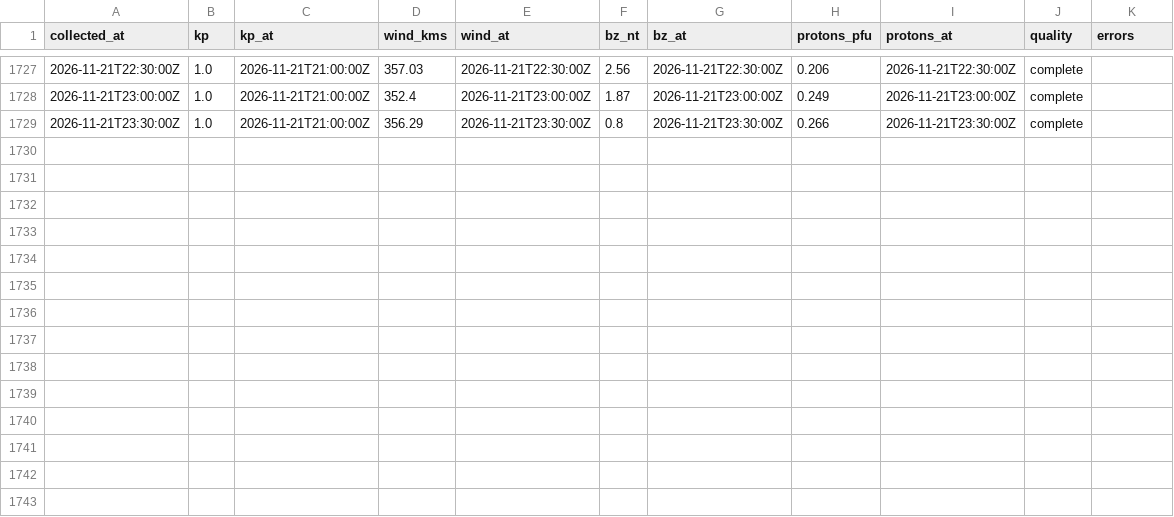
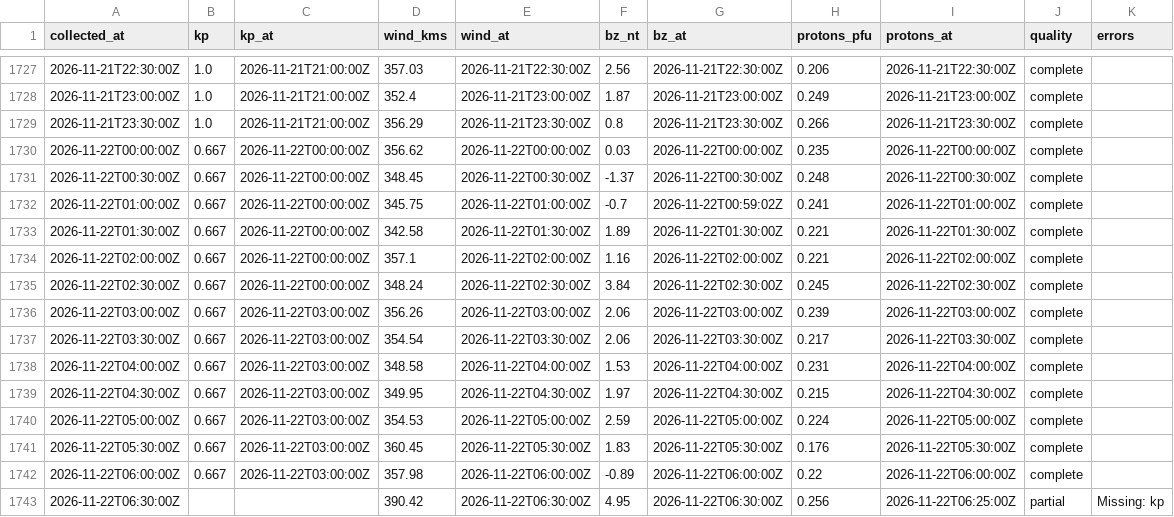
Before and after one commit to KF5EYY/parka-mw-propagation, a CSV file: data/history.csv, drawn as a sheet; only a part is shown, gaps mark what is left out; the diff names each change by its address in the sheet, - before the commit and + after, or states it on an @@ line.

```diff
--- a/data/history.csv
+++ b/data/history.csv
+row 1730: 2026-11-22T00:00:00Z | 0.667 | 2026-11-22T00:00:00Z | 356.62 | 2026-11-22T00:00:00Z | 0.03 | 2026-11-22T00:00:00Z | 0.235 | 2026-11-22T00:00:00Z | complete
+row 1731: 2026-11-22T00:30:00Z | 0.667 | 2026-11-22T00:00:00Z | 348.45 | 2026-11-22T00:30:00Z | -1.37 | 2026-11-22T00:30:00Z | 0.248 | 2026-11-22T00:30:00Z | complete
+row 1732: 2026-11-22T01:00:00Z | 0.667 | 2026-11-22T00:00:00Z | 345.75 | 2026-11-22T01:00:00Z | -0.7 | 2026-11-22T00:59:02Z | 0.241 | 2026-11-22T01:00:00Z | complete
+row 1733: 2026-11-22T01:30:00Z | 0.667 | 2026-11-22T00:00:00Z | 342.58 | 2026-11-22T01:30:00Z | 1.89 | 2026-11-22T01:30:00Z | 0.221 | 2026-11-22T01:30:00Z | complete
+row 1734: 2026-11-22T02:00:00Z | 0.667 | 2026-11-22T00:00:00Z | 357.1 | 2026-11-22T02:00:00Z | 1.16 | 2026-11-22T02:00:00Z | 0.221 | 2026-11-22T02:00:00Z | complete
+row 1735: 2026-11-22T02:30:00Z | 0.667 | 2026-11-22T00:00:00Z | 348.24 | 2026-11-22T02:30:00Z | 3.84 | 2026-11-22T02:30:00Z | 0.245 | 2026-11-22T02:30:00Z | complete
+row 1736: 2026-11-22T03:00:00Z | 0.667 | 2026-11-22T03:00:00Z | 356.26 | 2026-11-22T03:00:00Z | 2.06 | 2026-11-22T03:00:00Z | 0.239 | 2026-11-22T03:00:00Z | complete
+row 1737: 2026-11-22T03:30:00Z | 0.667 | 2026-11-22T03:00:00Z | 354.54 | 2026-11-22T03:30:00Z | 2.06 | 2026-11-22T03:30:00Z | 0.217 | 2026-11-22T03:30:00Z | complete
+row 1738: 2026-11-22T04:00:00Z | 0.667 | 2026-11-22T03:00:00Z | 348.58 | 2026-11-22T04:00:00Z | 1.53 | 2026-11-22T04:00:00Z | 0.231 | 2026-11-22T04:00:00Z | complete
+row 1739: 2026-11-22T04:30:00Z | 0.667 | 2026-11-22T03:00:00Z | 349.95 | 2026-11-22T04:30:00Z | 1.97 | 2026-11-22T04:30:00Z | 0.215 | 2026-11-22T04:30:00Z | complete
+row 1740: 2026-11-22T05:00:00Z | 0.667 | 2026-11-22T03:00:00Z | 354.53 | 2026-11-22T05:00:00Z | 2.59 | 2026-11-22T05:00:00Z | 0.224 | 2026-11-22T05:00:00Z | complete
+row 1741: 2026-11-22T05:30:00Z | 0.667 | 2026-11-22T03:00:00Z | 360.45 | 2026-11-22T05:30:00Z | 1.83 | 2026-11-22T05:30:00Z | 0.176 | 2026-11-22T05:30:00Z | complete
+row 1742: 2026-11-22T06:00:00Z | 0.667 | 2026-11-22T03:00:00Z | 357.98 | 2026-11-22T06:00:00Z | -0.89 | 2026-11-22T06:00:00Z | 0.22 | 2026-11-22T06:00:00Z | complete
+row 1743: 2026-11-22T06:30:00Z |  |  | 390.42 | 2026-11-22T06:30:00Z | 4.95 | 2026-11-22T06:30:00Z | 0.256 | 2026-11-22T06:25:00Z | partial | Missing: kp
```
Also changed, not shown: 3 other files.
